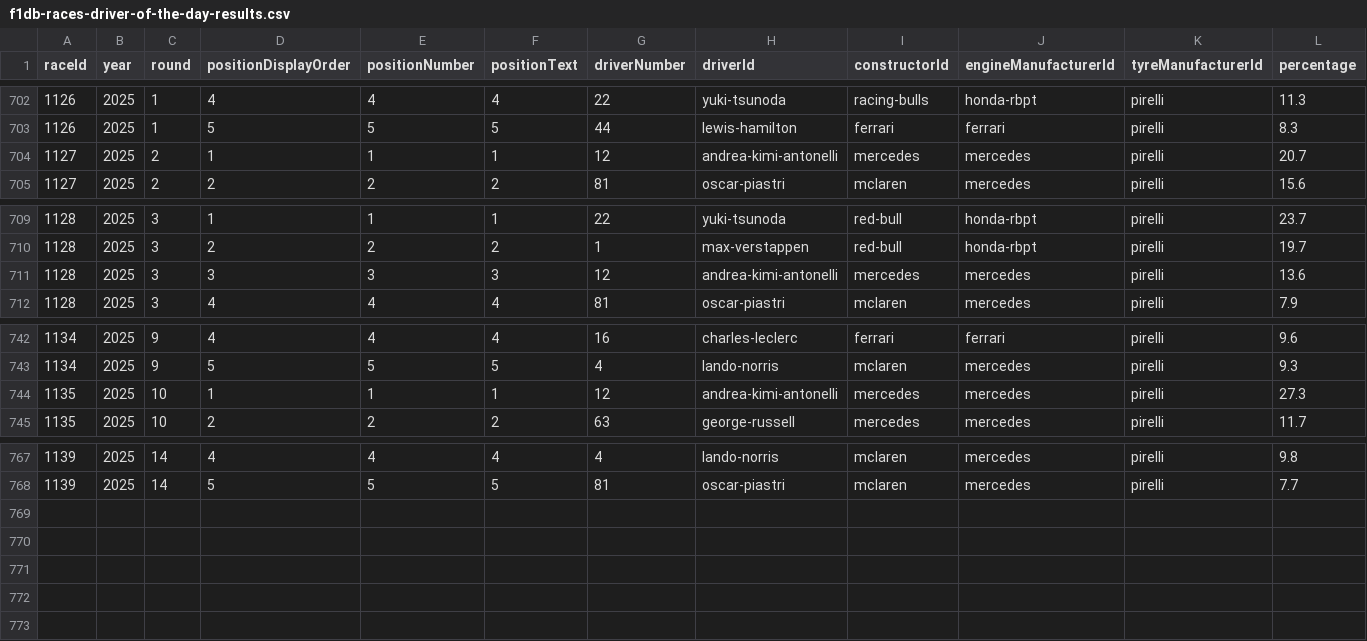
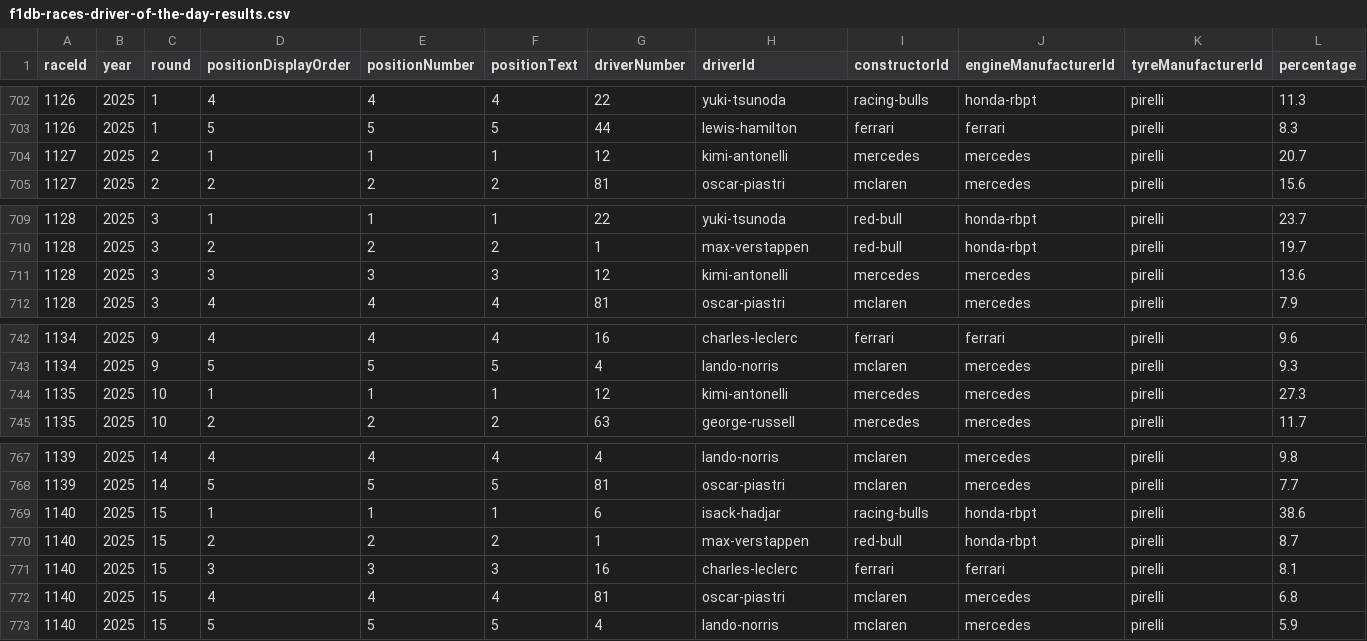
Before and after one commit to BoBeauf/formula_one, a CSV file: f1db-csv/f1db-races-driver-of-the-day-results.csv, drawn as a sheet; only a part is shown, gaps mark what is left out.

```diff
--- a/f1db-csv/f1db-races-driver-of-the-day-results.csv
+++ b/f1db-csv/f1db-races-driver-of-the-day-results.csv
@@ -703,3 +703,3 @@
 1126,2025,1,5,5,"5","44","lewis-hamilton","ferrari","ferrari","pirelli",8.3
-1127,2025,2,1,1,"1","12","andrea-kimi-antonelli","mercedes","mercedes","pirelli",20.7
+1127,2025,2,1,1,"1","12","kimi-antonelli","mercedes","mercedes","pirelli",20.7
 1127,2025,2,2,2,"2","81","oscar-piastri","mclaren","mercedes","pirelli",15.6
@@ -710,3 +710,3 @@
 1128,2025,3,2,2,"2","1","max-verstappen","red-bull","honda-rbpt","pirelli",19.7
-1128,2025,3,3,3,"3","12","andrea-kimi-antonelli","mercedes","mercedes","pirelli",13.6
+1128,2025,3,3,3,"3","12","kimi-antonelli","mercedes","mercedes","pirelli",13.6
 1128,2025,3,4,4,"4","81","oscar-piastri","mclaren","mercedes","pirelli",7.9
@@ -743,3 +743,3 @@
 1134,2025,9,5,5,"5","4","lando-norris","mclaren","mercedes","pirelli",9.3
-1135,2025,10,1,1,"1","12","andrea-kimi-antonelli","mercedes","mercedes","pirelli",27.3
+1135,2025,10,1,1,"1","12","kimi-antonelli","mercedes","mercedes","pirelli",27.3
 1135,2025,10,2,2,"2","63","george-russell","mercedes","mercedes","pirelli",11.7
@@ -768 +768,6 @@
 1139,2025,14,5,5,"5","81","oscar-piastri","mclaren","mercedes","pirelli",7.7
+1140,2025,15,1,1,"1","6","isack-hadjar","racing-bulls","honda-rbpt","pirelli",38.6
+1140,2025,15,2,2,"2","1","max-verstappen","red-bull","honda-rbpt","pirelli",8.7
+1140,2025,15,3,3,"3","16","charles-leclerc","ferrari","ferrari","pirelli",8.1
+1140,2025,15,4,4,"4","81","oscar-piastri","mclaren","mercedes","pirelli",6.8
+1140,2025,15,5,5,"5","4","lando-norris","mclaren","mercedes","pirelli",5.9
```
Also changed, not shown: f1db-csv/f1db-races-constructor-standings.csv, f1db-csv/f1db-races-driver-standings.csv, 25 other files.
